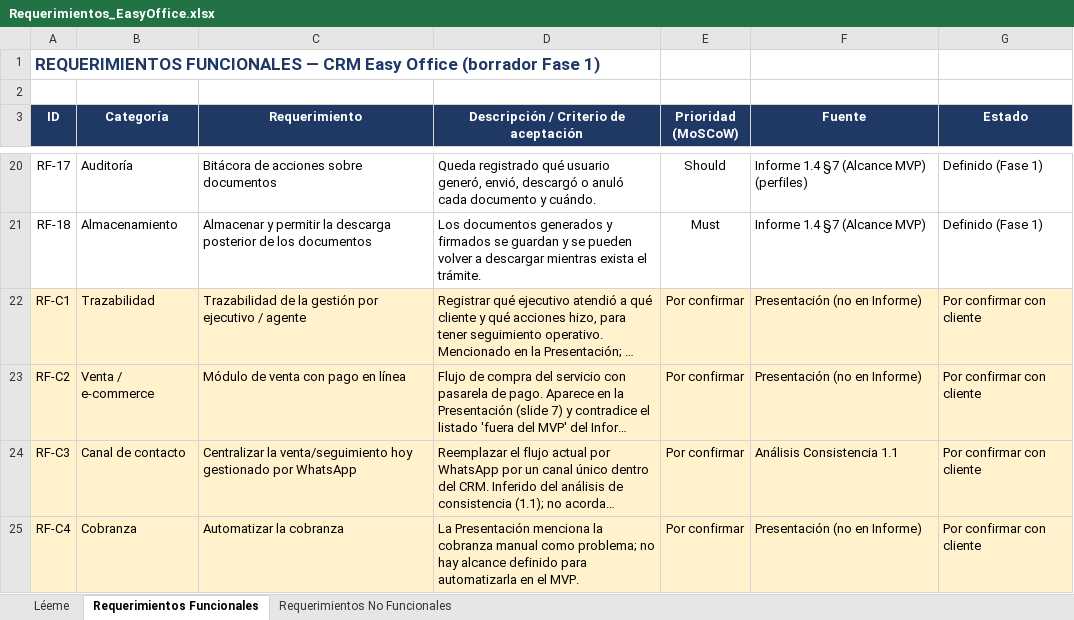
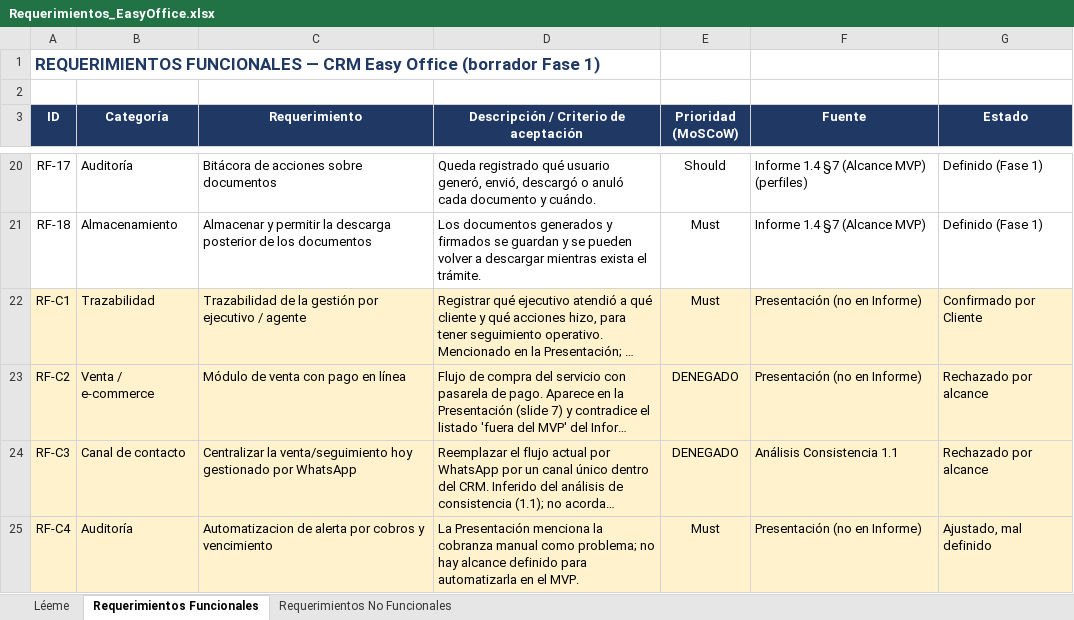
Before and after one commit to DiegoNavV/APT-Capstone_EasyOffice, an Excel workbook: Requerimientos_EasyOffice.xlsx, sheet Requerimientos Funcionales, drawn as a sheet; only a part is shown, gaps mark what is left out; long unchanged cells end in …; values as stored, in another font and other column widths than the file's, no borders; the diff names each change by its address in the sheet, - before the commit and + after, or states it on an @@ line.

Commit message:
Requerimientos actualizados

```diff
--- a/Requerimientos_EasyOffice.xlsx (sheet Requerimientos Funcionales)
+++ b/Requerimientos_EasyOffice.xlsx (sheet Requerimientos Funcionales)
-E22 (Prioridad (MoSCoW)): Por confirmar
+E22 (Prioridad (MoSCoW)): Must
-G22 (Estado): Por confirmar con cliente
+G22 (Estado): Confirmado por Cliente
-E23:E24 (Prioridad (MoSCoW)): Por confirmar
+E23:E24 (Prioridad (MoSCoW)): DENEGADO
-G23:G24 (Estado): Por confirmar con cliente
+G23:G24 (Estado): Rechazado por alcance
-B25 (Categoría): Cobranza
+B25 (Categoría): Auditoría
-C25 (Requerimiento): Automatizar la cobranza
+C25 (Requerimiento): Automatizacion de alerta por cobros y vencimiento
-E25 (Prioridad (MoSCoW)): Por confirmar
+E25 (Prioridad (MoSCoW)): Must
-G25 (Estado): Por confirmar con cliente
+G25 (Estado): Ajustado, mal definido
```
Also changed, not shown: 1 other file.
